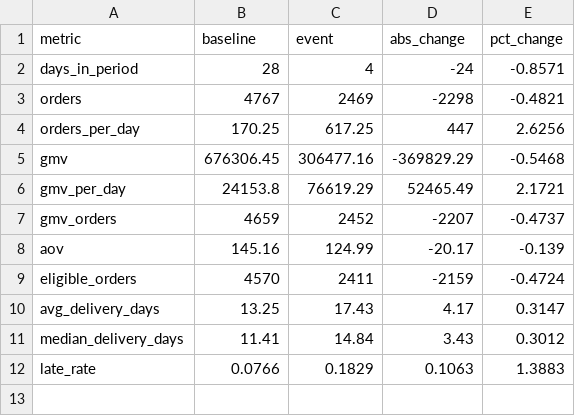
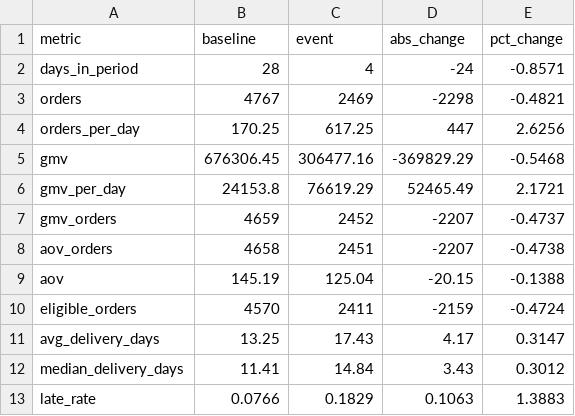
Before and after one commit to adi13apr/olist-delivery-analytics, a CSV file: data/exports/09_black_friday.csv, drawn as a sheet.

```diff
--- a/data/exports/09_black_friday.csv
+++ b/data/exports/09_black_friday.csv
@@ -7,3 +7,4 @@ gmv_per_day,24153.8,76619.29,52465.49,2.1721
 gmv_orders,4659,2452,-2207,-0.4737
-aov,145.16,124.99,-20.17,-0.139
+aov_orders,4658,2451,-2207,-0.4738
+aov,145.19,125.04,-20.15,-0.1388
 eligible_orders,4570,2411,-2159,-0.4724
```
Also changed, not shown: data/exports/01_monthly_kpis.csv, 7 other files.
